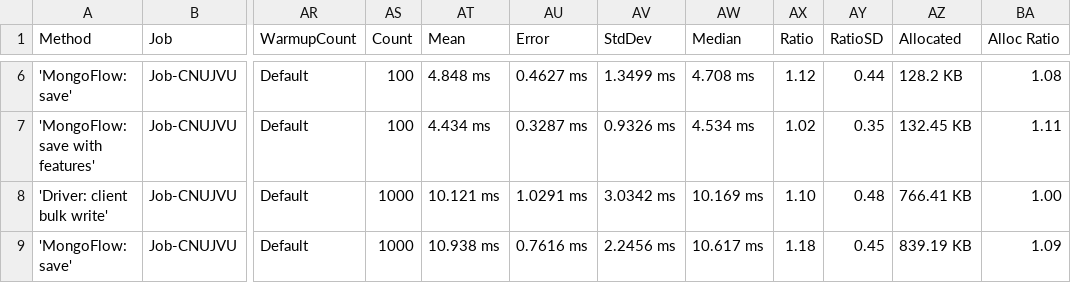
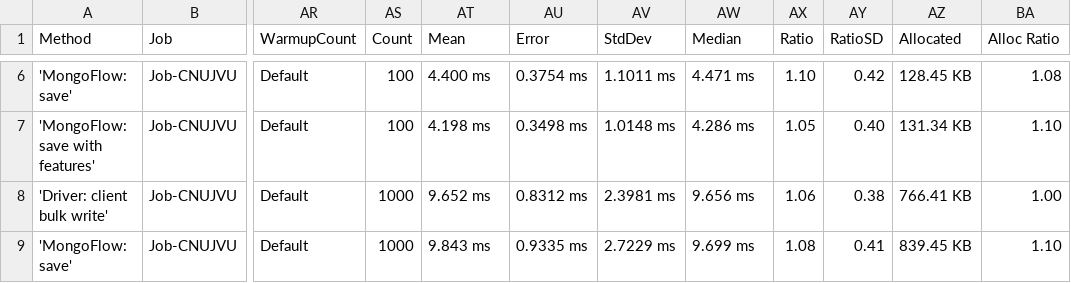
Before and after one commit to InsurUp/MongoFlow, a CSV file: benchmarks/artifacts/results/MongoFlow.Benchmarks.InsertBenchmarks-report.csv, drawn as a sheet; only a part is shown, gaps mark what is left out; the diff covers the shown part only; the diff names each change by its address in the sheet, - before the commit and + after, or states it on an @@ line.

```diff
--- a/benchmarks/artifacts/results/MongoFlow.Benchmarks.InsertBenchmarks-report.csv
+++ b/benchmarks/artifacts/results/MongoFlow.Benchmarks.InsertBenchmarks-report.csv
-AT6 (Mean): 4.848 ms
+AT6 (Mean): 4.400 ms
-AU6 (Error): 0.4627 ms
+AU6 (Error): 0.3754 ms
-AV6 (StdDev): 1.3499 ms
+AV6 (StdDev): 1.1011 ms
-AW6 (Median): 4.708 ms
+AW6 (Median): 4.471 ms
-AX6 (Ratio): 1.12
+AX6 (Ratio): 1.10
-AY6 (RatioSD): 0.44
+AY6 (RatioSD): 0.42
-AZ6 (Allocated): 128.2 KB
+AZ6 (Allocated): 128.45 KB
-AT7 (Mean): 4.434 ms
+AT7 (Mean): 4.198 ms
-AU7 (Error): 0.3287 ms
+AU7 (Error): 0.3498 ms
-AV7 (StdDev): 0.9326 ms
+AV7 (StdDev): 1.0148 ms
-AW7 (Median): 4.534 ms
+AW7 (Median): 4.286 ms
-AX7 (Ratio): 1.02
+AX7 (Ratio): 1.05
-AY7 (RatioSD): 0.35
+AY7 (RatioSD): 0.40
-AZ7 (Allocated): 132.45 KB
+AZ7 (Allocated): 131.34 KB
-BA7 (Alloc Ratio): 1.11
+BA7 (Alloc Ratio): 1.10
-AT8 (Mean): 10.121 ms
+AT8 (Mean): 9.652 ms
-AU8 (Error): 1.0291 ms
+AU8 (Error): 0.8312 ms
-AV8 (StdDev): 3.0342 ms
+AV8 (StdDev): 2.3981 ms
-AW8 (Median): 10.169 ms
+AW8 (Median): 9.656 ms
-AX8 (Ratio): 1.10
+AX8 (Ratio): 1.06
-AY8 (RatioSD): 0.48
+AY8 (RatioSD): 0.38
-AT9 (Mean): 10.938 ms
+AT9 (Mean): 9.843 ms
-AU9 (Error): 0.7616 ms
+AU9 (Error): 0.9335 ms
-AV9 (StdDev): 2.2456 ms
+AV9 (StdDev): 2.7229 ms
-AW9 (Median): 10.617 ms
+AW9 (Median): 9.699 ms
-AX9 (Ratio): 1.18
+AX9 (Ratio): 1.08
-AY9 (RatioSD): 0.45
+AY9 (RatioSD): 0.41
-AZ9 (Allocated): 839.19 KB
+AZ9 (Allocated): 839.45 KB
-BA9 (Alloc Ratio): 1.09
+BA9 (Alloc Ratio): 1.10
```
Also changed, not shown: 34 edited cells elsewhere in this file, benchmarks/artifacts/results/MongoFlow.Benchmarks.QueryBenchmarks-report.csv, benchmarks/artifacts/results/MongoFlow.Benchmarks.SoftDeleteBenchmarks-report.csv, 31 other files.
